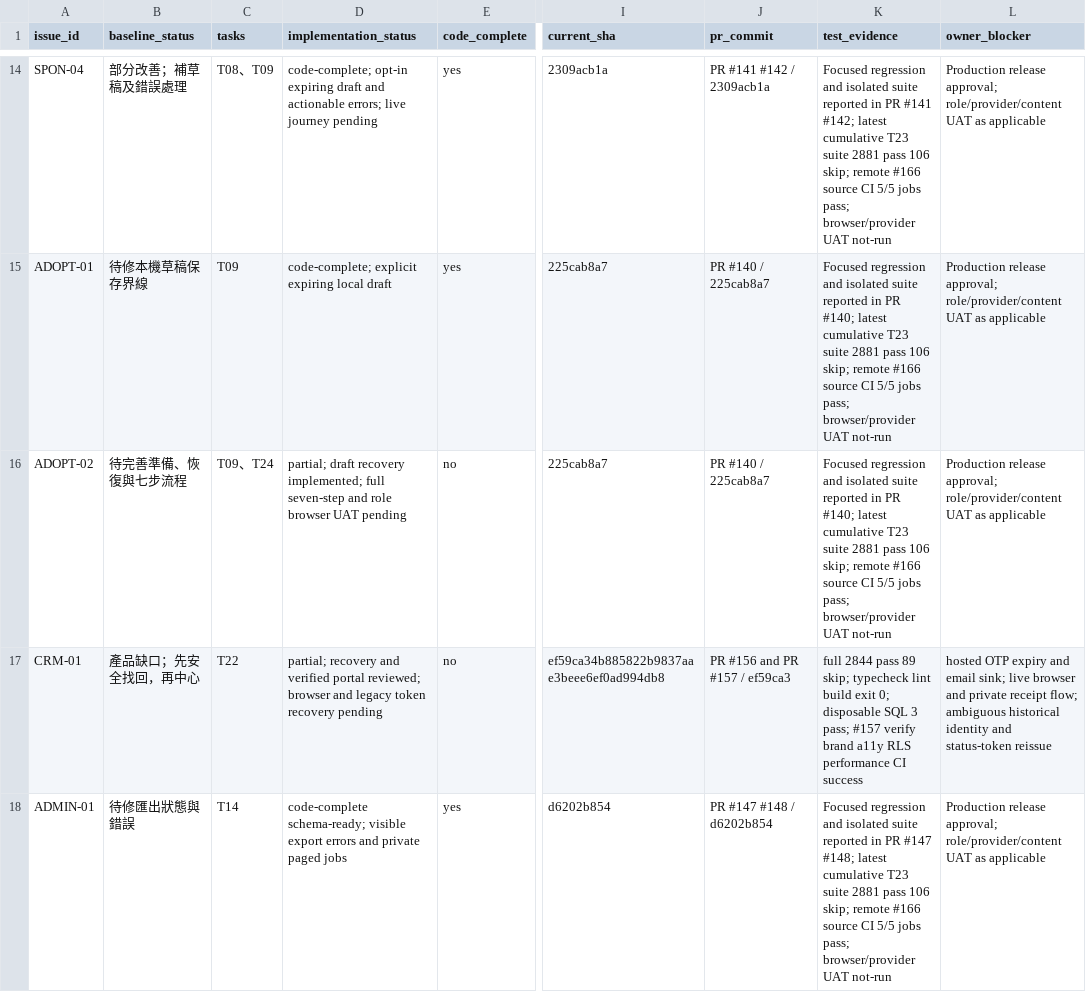
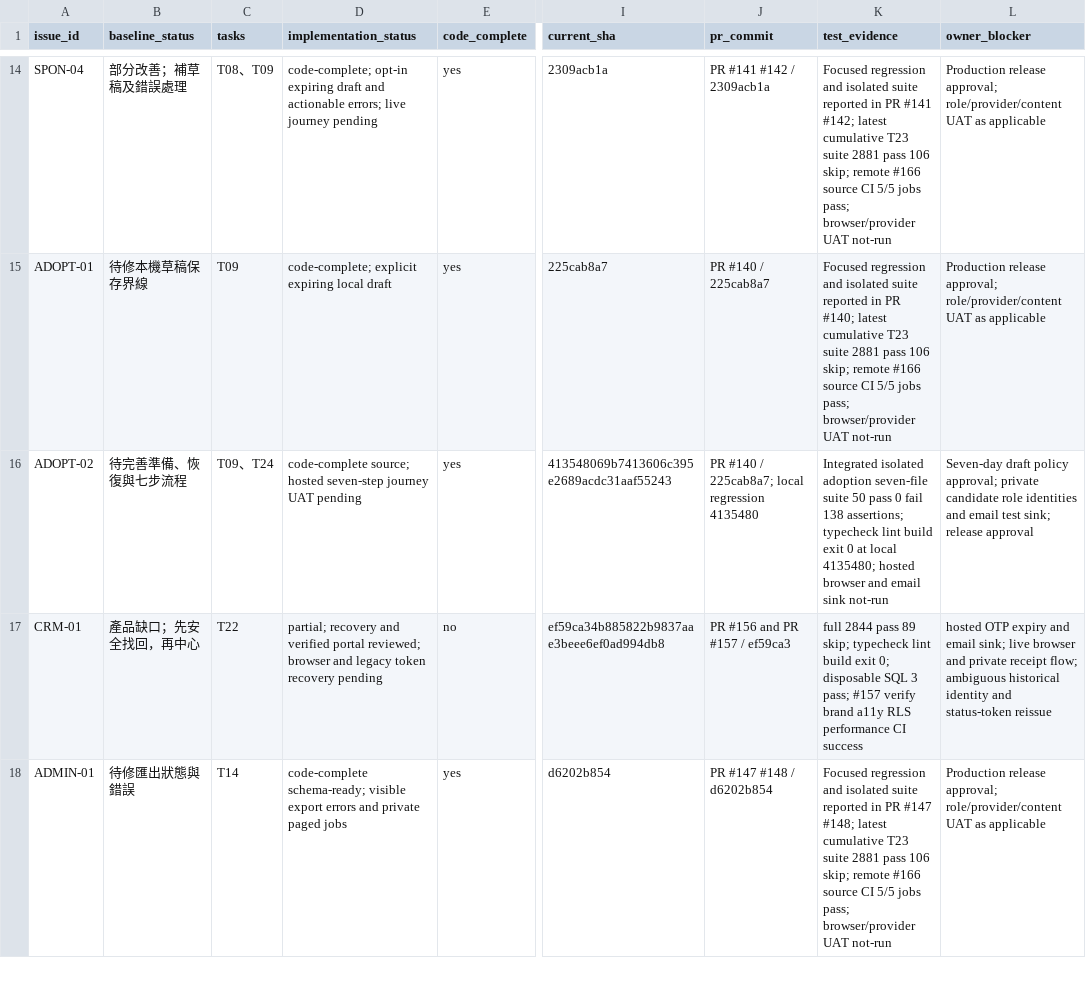
Before and after one commit to YNWAforever/hkscda, a CSV file: docs/evidence/audit-remediation-20260927/tracker.csv, drawn as a sheet; only a part is shown, gaps mark what is left out; the diff names each change by its address in the sheet, - before the commit and + after, or states it on an @@ line.

Commit message:
docs: record adoption regression and release boundary

```diff
--- a/docs/evidence/audit-remediation-20260927/tracker.csv
+++ b/docs/evidence/audit-remediation-20260927/tracker.csv
-D16 (implementation_status): partial; draft recovery implemented; full seven-step and role browser UAT pending
+D16 (implementation_status): code-complete source; hosted seven-step journey UAT pending
-E16 (code_complete): no
+E16 (code_complete): yes
-I16 (current_sha): 225cab8a7
+I16 (current_sha): 413548069b7413606c395e2689acdc31aaf55243
-J16 (pr_commit): PR #140 / 225cab8a7
+J16 (pr_commit): PR #140 / 225cab8a7; local regression 4135480
-K16 (test_evidence): Focused regression and isolated suite reported in PR #140; latest cumulative T23 suite 2881 pass 106 skip; remote #166 source CI 5/5 jobs pass; browser/provider UAT not-run
+K16 (test_evidence): Integrated isolated adoption seven-file suite 50 pass 0 fail 138 assertions; typecheck lint build exit 0 at local 4135480; hosted browser and email sink not-run
-L16 (owner_blocker): Production release approval; role/provider/content UAT as applicable
+L16 (owner_blocker): Seven-day draft policy approval; private candidate role identities and email test sink; release approval
```
Also changed, not shown: 6 other files.
